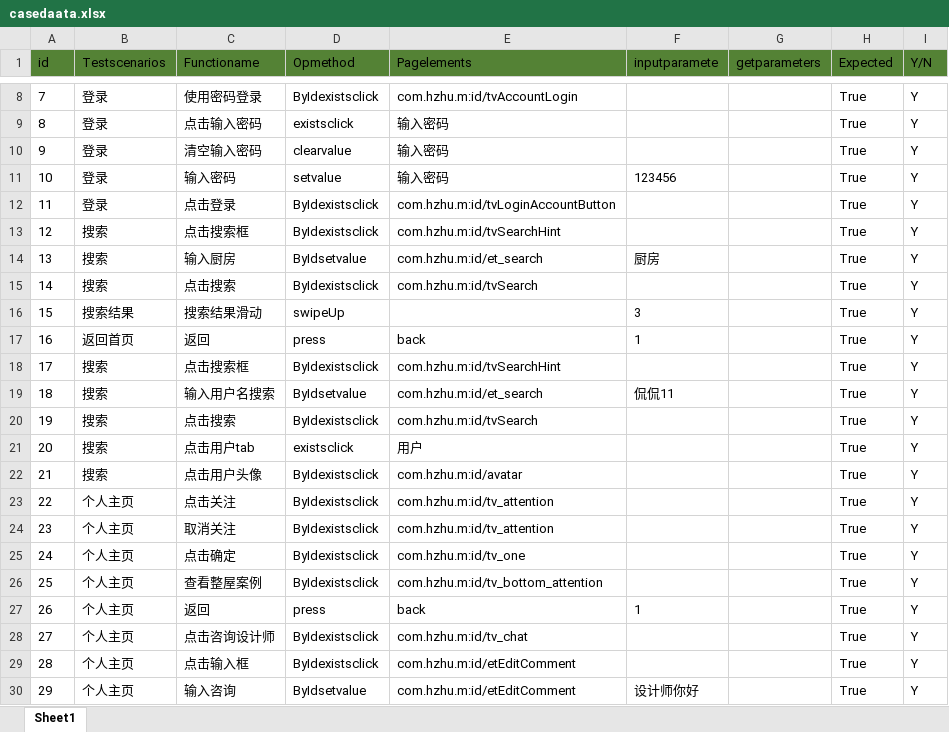
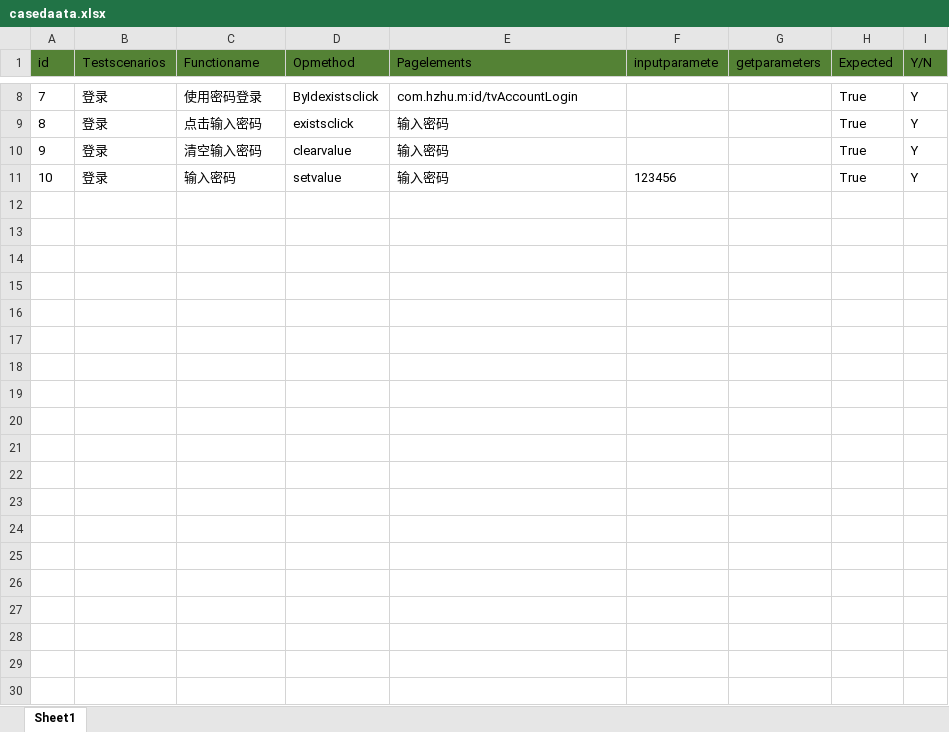
Before and after one commit to xhhf2020/python-uiautomator2-ddt-UI-, an Excel workbook: data/casedaata.xlsx, sheet Sheet1, drawn as a sheet; only a part is shown, gaps mark what is left out; values as stored, in another font and other column widths than the file's, no borders; the diff covers the shown part only; the diff names each change by its address in the sheet, - before the commit and + after, or states it on an @@ line.

Commit message:
Add files via upload

```diff
--- a/data/casedaata.xlsx (sheet Sheet1)
+++ b/data/casedaata.xlsx (sheet Sheet1)
-row 12: 11 | 登录 | 点击登录 | ByIdexistsclick | com.hzhu.m:id/tvLoginAccountButton |  |  | True | Y
-row 13: 12 | 搜索 | 点击搜索框 | ByIdexistsclick | com.hzhu.m:id/tvSearchHint |  |  | True | Y
-row 14: 13 | 搜索 | 输入厨房 | ByIdsetvalue | com.hzhu.m:id/et_search | 厨房 |  | True | Y
-row 15: 14 | 搜索 | 点击搜索 | ByIdexistsclick | com.hzhu.m:id/tvSearch |  |  | True | Y
-row 16: 15 | 搜索结果 | 搜索结果滑动 | swipeUp |  | 3 |  | True | Y
-row 17: 16 | 返回首页 | 返回 | press | back | 1 |  | True | Y
-row 18: 17 | 搜索 | 点击搜索框 | ByIdexistsclick | com.hzhu.m:id/tvSearchHint |  |  | True | Y
-row 19: 18 | 搜索 | 输入用户名搜索 | ByIdsetvalue | com.hzhu.m:id/et_search | 侃侃11 |  | True | Y
-row 20: 19 | 搜索 | 点击搜索 | ByIdexistsclick | com.hzhu.m:id/tvSearch |  |  | True | Y
-row 21: 20 | 搜索 | 点击用户tab | existsclick | 用户 |  |  | True | Y
-row 22: 21 | 搜索 | 点击用户头像 | ByIdexistsclick | com.hzhu.m:id/avatar |  |  | True | Y
-row 23: 22 | 个人主页 | 点击关注 | ByIdexistsclick | com.hzhu.m:id/tv_attention |  |  | True | Y
-row 24: 23 | 个人主页 | 取消关注 | ByIdexistsclick | com.hzhu.m:id/tv_attention |  |  | True | Y
-row 25: 24 | 个人主页 | 点击确定 | ByIdexistsclick | com.hzhu.m:id/tv_one |  |  | True | Y
-row 26: 25 | 个人主页 | 查看整屋案例 | ByIdexistsclick | com.hzhu.m:id/tv_bottom_attention |  |  | True | Y
-row 27: 26 | 个人主页 | 返回 | press | back | 1 |  | True | Y
-row 28: 27 | 个人主页 | 点击咨询设计师 | ByIdexistsclick | com.hzhu.m:id/tv_chat |  |  | True | Y
-row 29: 28 | 个人主页 | 点击输入框 | ByIdexistsclick | com.hzhu.m:id/etEditComment |  |  | True | Y
-row 30: 29 | 个人主页 | 输入咨询 | ByIdsetvalue | com.hzhu.m:id/etEditComment | 设计师你好 |  | True | Y
```
Also changed, not shown: 34 removed rows elsewhere in this sheet.
